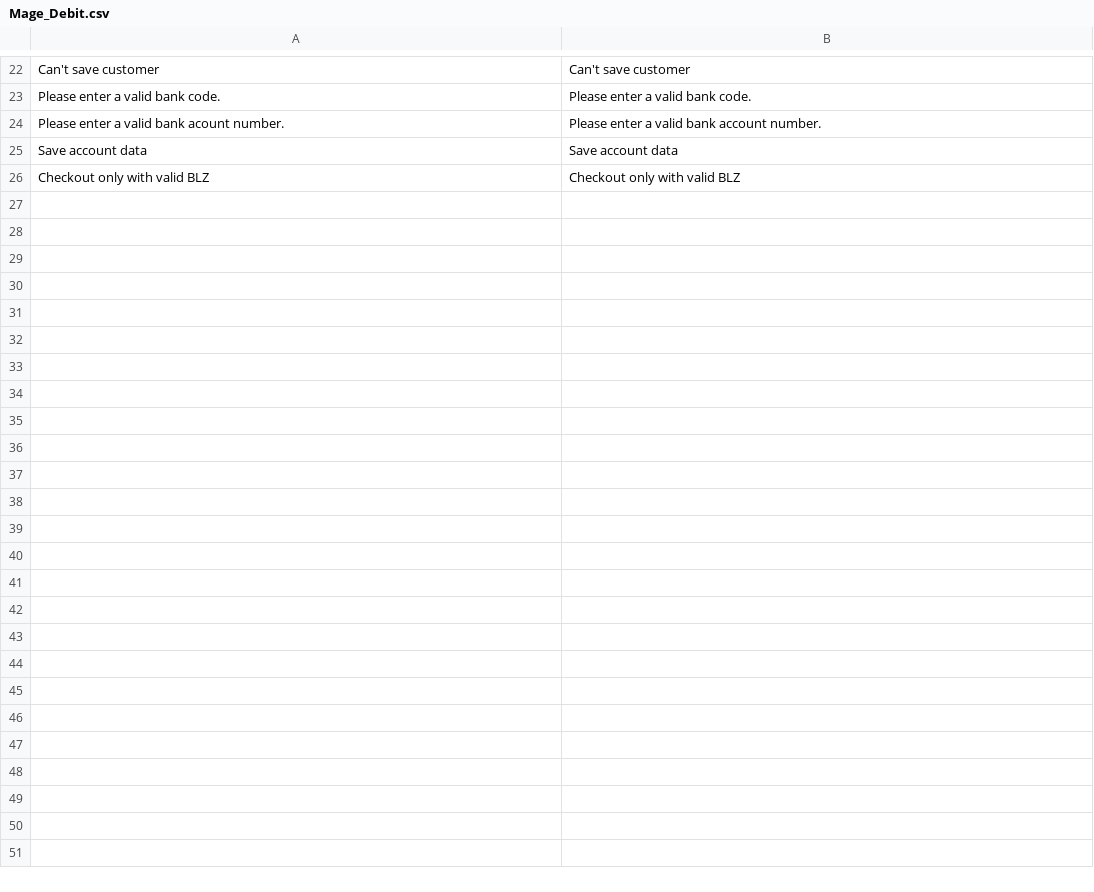
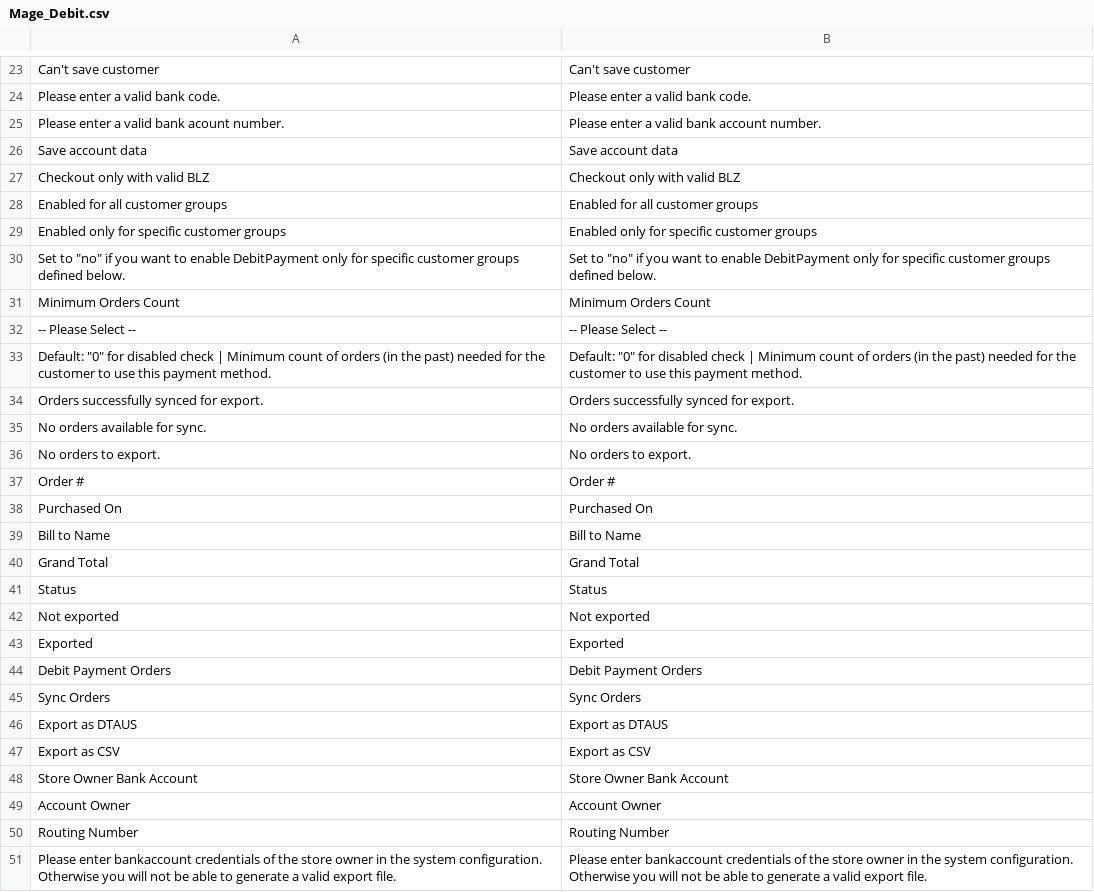
Before and after one commit to OpenMageModuleFostering/debitpayment, a CSV file: app/locale/en_US/Mage_Debit.csv, drawn as a sheet; only a part is shown, gaps mark what is left out; the diff covers the shown part only; the diff names each change by its address in the sheet, - before the commit and + after, or states it on an @@ line.

```diff
--- a/app/locale/en_US/Mage_Debit.csv
+++ b/app/locale/en_US/Mage_Debit.csv
+row 28: Enabled for all customer groups | Enabled for all customer groups
+row 29: Enabled only for specific customer groups | Enabled only for specific customer groups
+row 30: Set to "no" if you want to enable DebitPayment only for specific customer groups defined below. | Set to "no" if you want to enable DebitPayment only for specific customer groups defined below.
+row 31: Minimum Orders Count | Minimum Orders Count
+row 32: -- Please Select -- | -- Please Select --
+row 33: Default: "0" for disabled check | Minimum count of orders (in the past) needed for the customer to use this payment method. | Default: "0" for disabled check | Minimum count of orders (in the past) needed for the customer to use this payment method.
+row 34: Orders successfully synced for export. | Orders successfully synced for export.
+row 35: No orders available for sync. | No orders available for sync.
+row 36: No orders to export. | No orders to export.
+row 37: Order # | Order #
+row 38: Purchased On | Purchased On
+row 39: Bill to Name | Bill to Name
+row 40: Grand Total | Grand Total
+row 41: Status | Status
+row 42: Not exported | Not exported
+row 43: Exported | Exported
+row 44: Debit Payment Orders | Debit Payment Orders
+row 45: Sync Orders | Sync Orders
+row 46: Export as DTAUS | Export as DTAUS
+row 47: Export as CSV | Export as CSV
+row 48: Store Owner Bank Account | Store Owner Bank Account
+row 49: Account Owner | Account Owner
+row 50: Routing Number | Routing Number
+row 51: Please enter bankaccount credentials of the store owner in the system configuration. Otherwise you will not be able to generate a valid export file. | Please enter bankaccount credentials of the store owner in the system configuration. Otherwise you will not be able to generate a valid export file.
```
Also changed, not shown: 1 added row and 3 edited cells elsewhere in this file, app/code/community/Mage/Debit/etc/bankleitzahlen.csv, app/locale/de_DE/Mage_Debit.csv, 39 other files.
